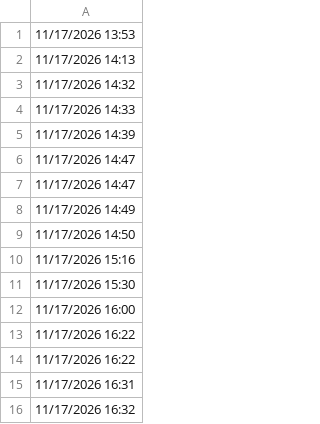
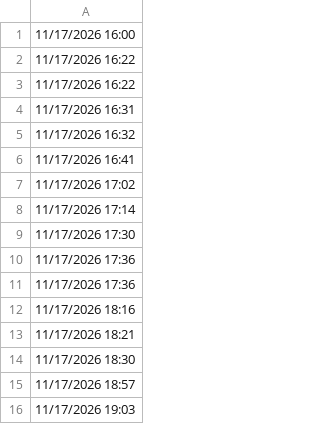
Before and after one commit to lethanhtannhat/dieuvy19th11, a CSV file: time.csv, drawn as a sheet; only a part is shown; the shorter side is filled out with more unchanged rows; the diff names each change by its address in the sheet, - before the commit and + after, or states it on an @@ line.

```diff
--- a/time.csv
+++ b/time.csv
-row 1: 11/17/2026 13:53
-row 2: 11/17/2026 14:13
-row 3: 11/17/2026 14:32
-row 4: 11/17/2026 14:33
-row 5: 11/17/2026 14:39
-row 6: 11/17/2026 14:47
-row 7: 11/17/2026 14:47
-row 8: 11/17/2026 14:49
-row 9: 11/17/2026 14:50
-row 10: 11/17/2026 15:16
-row 11: 11/17/2026 15:30
```
Also changed, not shown: 1 other file.
